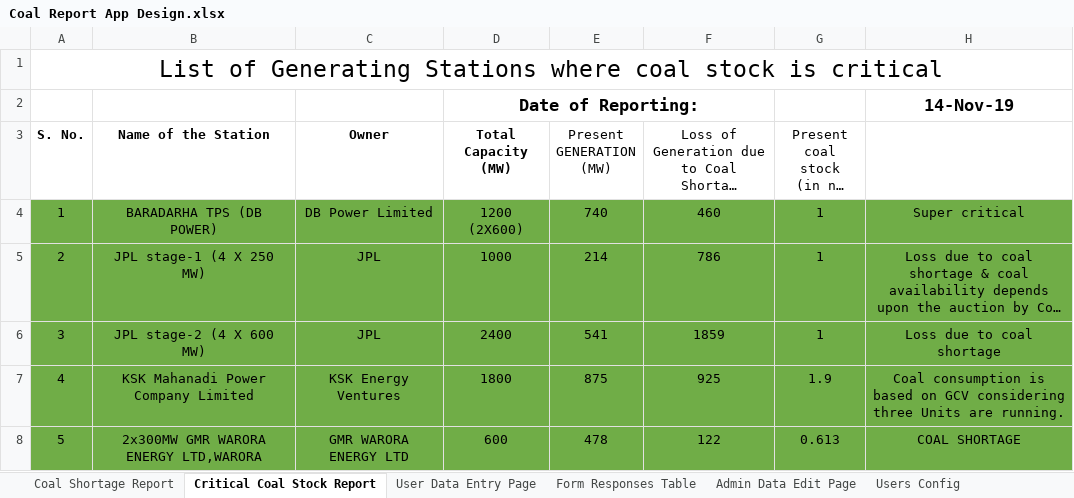
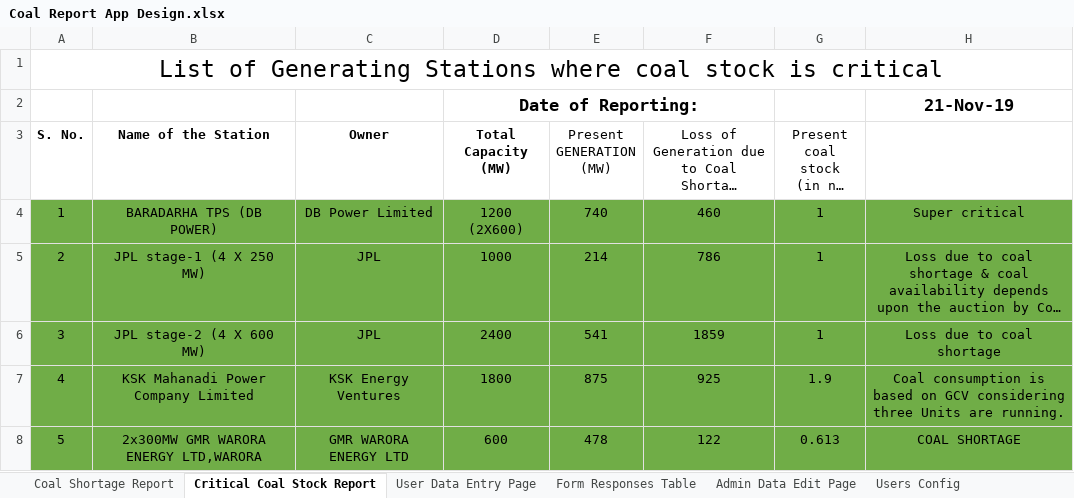
Before and after one commit to nagasudhirpulla/wrldc_coal_shortage_portal, an Excel workbook: docs/Coal Report App Design.xlsx, sheet Critical Coal Stock Report, drawn as a sheet; only a part is shown; long unchanged cells end in …; values as stored, in another font and other column widths than the file's, no borders; the diff names each change by its address in the sheet, - before the commit and + after, or states it on an @@ line.

```diff
--- a/docs/Coal Report App Design.xlsx (sheet Critical Coal Stock Report)
+++ b/docs/Coal Report App Design.xlsx (sheet Critical Coal Stock Report)
-H2: 14-Nov-19
+H2: 21-Nov-19
```
Also changed, not shown: sheet Coal Shortage Report, other sheet tabs.
